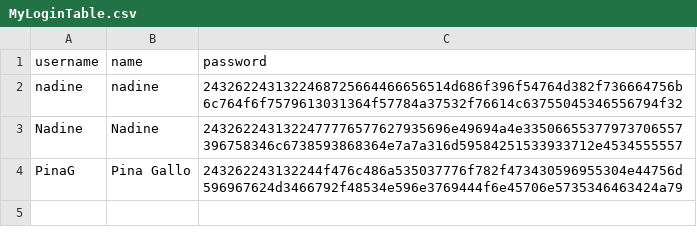
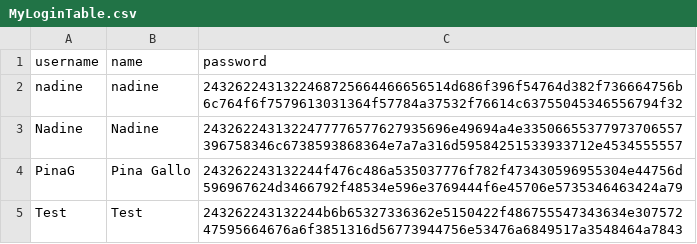
Before and after one commit to PinaGallo/Fit_Through_College_Data, a CSV file: MyLoginTable.csv, drawn as a sheet.

Commit message:
added new user

```diff
--- a/MyLoginTable.csv
+++ b/MyLoginTable.csv
@@ -4 +4,2 @@ Nadine,Nadine,2432622431322477776577627935696e49694a4e33506655377973706557396758
 PinaG,Pina Gallo,243262243132244f476c486a535037776f782f473430596955304e44756d596967624d3466792f48534e596e3769444f6e45706e5735346463424a79
+Test,Test,243262243132244b6b65327336362e5150422f486755547343634e30757247595664676a6f3851316d56773944756e53476a6849517a3548464a7843
```
